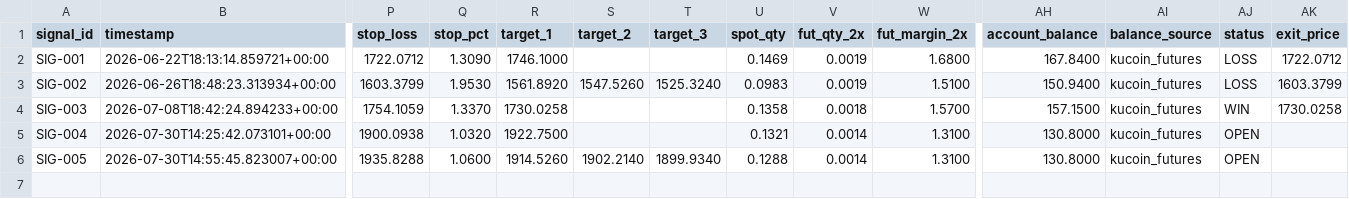
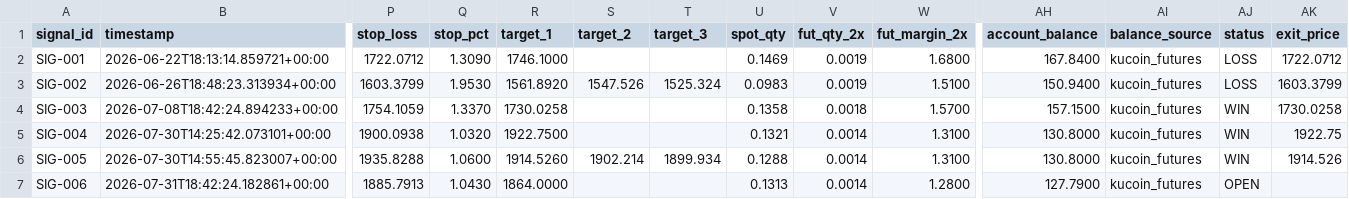
Before and after one commit to rizwans95/Claude-trading-agent, a CSV file: eth_trade_log.csv, drawn as a sheet; only a part is shown, gaps mark what is left out; rows hold the shown columns only; the diff names each change by its address in the sheet, - before the commit and + after, or states it on an @@ line.

Commit message:
Signal monitor update: 1 new, 0 resolved

```diff
--- a/eth_trade_log.csv
+++ b/eth_trade_log.csv
-S3 (target_2): 1547.5260
+S3 (target_2): 1547.526
-T3 (target_3): 1525.3240
+T3 (target_3): 1525.324
-AJ5:AJ6 (status): OPEN
+AJ5:AJ6 (status): WIN
-AK5 (exit_price): (empty)
+AK5 (exit_price): 1922.75
-S6 (target_2): 1902.2140
+S6 (target_2): 1902.214
-T6 (target_3): 1899.9340
+T6 (target_3): 1899.934
-AK6 (exit_price): (empty)
+AK6 (exit_price): 1914.526
+row 7: SIG-006 | 2026-07-31T18:42:24.182861+00:00 | 1885.7913 | 1.0430 | 1864.0000 |  |  | 0.1313 | 0.0014 | 1.2800 | 127.7900 | kucoin_futures | OPEN
```
